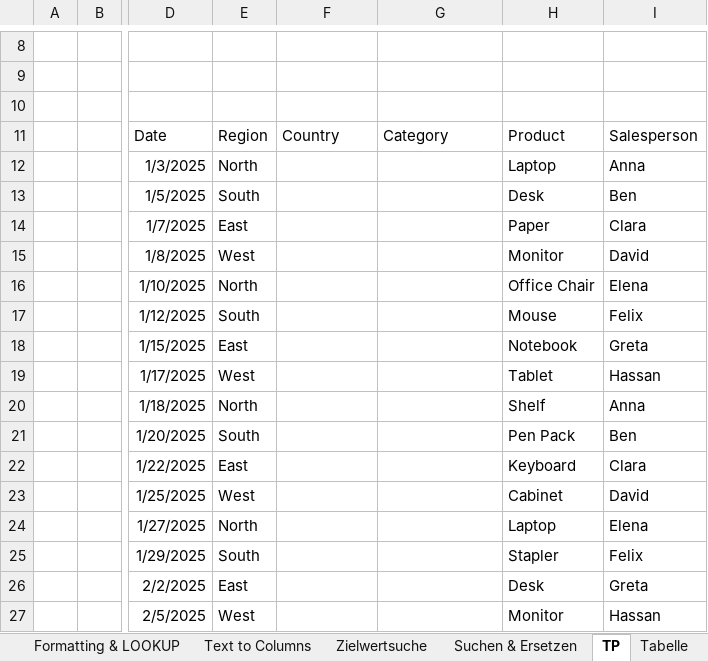
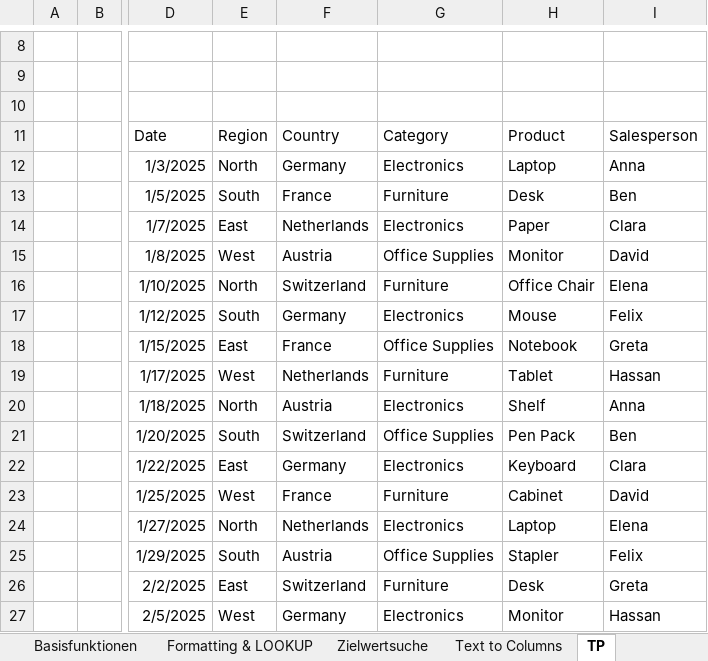
Before and after one commit to stads-education/stads-education.github.io, an Excel workbook: _site/files/Excel_Aufgaben.xlsx, sheet TP, drawn as a sheet; only a part is shown, gaps mark what is left out; values as stored, in another font and other column widths than the file's, no borders; the diff covers the shown part only; the diff names each change by its address in the sheet, - before the commit and + after, or states it on an @@ line.

```diff
--- a/_site/files/Excel_Aufgaben.xlsx (sheet TP)
+++ b/_site/files/Excel_Aufgaben.xlsx (sheet TP)
@@ sheet tab order changed: Basisfunktionen | Formatting & LOOKUP | Zielwertsuche | Text to Columns | TP @@
-F12: (empty)
+F12: Germany
-G12: (empty)
+G12: Electronics
-F13: (empty)
+F13: France
-G13: (empty)
+G13: Furniture
-F14: (empty)
+F14: Netherlands
-G14: (empty)
+G14: Electronics
-F15: (empty)
+F15: Austria
-G15: (empty)
+G15: Office Supplies
-F16: (empty)
+F16: Switzerland
-G16: (empty)
+G16: Furniture
-F17: (empty)
+F17: Germany
-G17: (empty)
+G17: Electronics
-F18: (empty)
+F18: France
-G18: (empty)
+G18: Office Supplies
-F19: (empty)
+F19: Netherlands
-G19: (empty)
+G19: Furniture
-F20: (empty)
+F20: Austria
-G20: (empty)
+G20: Electronics
-F21: (empty)
+F21: Switzerland
-G21: (empty)
+G21: Office Supplies
-F22: (empty)
+F22: Germany
-G22: (empty)
+G22: Electronics
-F23: (empty)
+F23: France
-G23: (empty)
+G23: Furniture
-F24: (empty)
+F24: Netherlands
-G24: (empty)
+G24: Electronics
-F25: (empty)
+F25: Austria
-G25: (empty)
+G25: Office Supplies
-F26: (empty)
+F26: Switzerland
-G26: (empty)
+G26: Furniture
-F27: (empty)
+F27: Germany
-G27: (empty)
+G27: Electronics
```
Also changed, not shown: 8 edited cells elsewhere in this sheet, sheet Text to Columns, sheet Datum & SEQUENCE, sheet Tabelle, sheet Formatting & LOOKUP, sheet Suchen & Ersetzen, sheet Basisfunktionen, 3 more sheets, other sheet tabs, charts or pictures, files/Excel_Aufgaben.xlsx, 57 other files.
